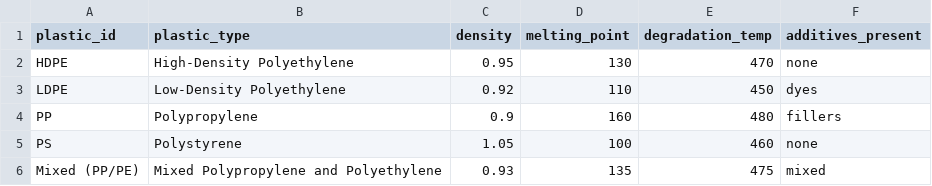
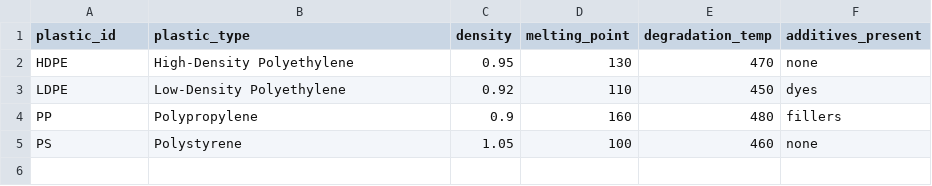
Before and after one commit to JoshuaPaul-lasisi/Plastic-Pyrolysis-Project, a CSV file: data/plastic_feedstock.csv, drawn as a sheet.

```diff
--- a/data/plastic_feedstock.csv
+++ b/data/plastic_feedstock.csv
@@ -5,2 +5 @@ PP,Polypropylene,0.9,160,480,fillers
 PS,Polystyrene,1.05,100,460,none
-Mixed (PP/PE),Mixed Polypropylene and Polyethylene,0.93,135,475,mixed
```
Also changed, not shown: 4 other files.
